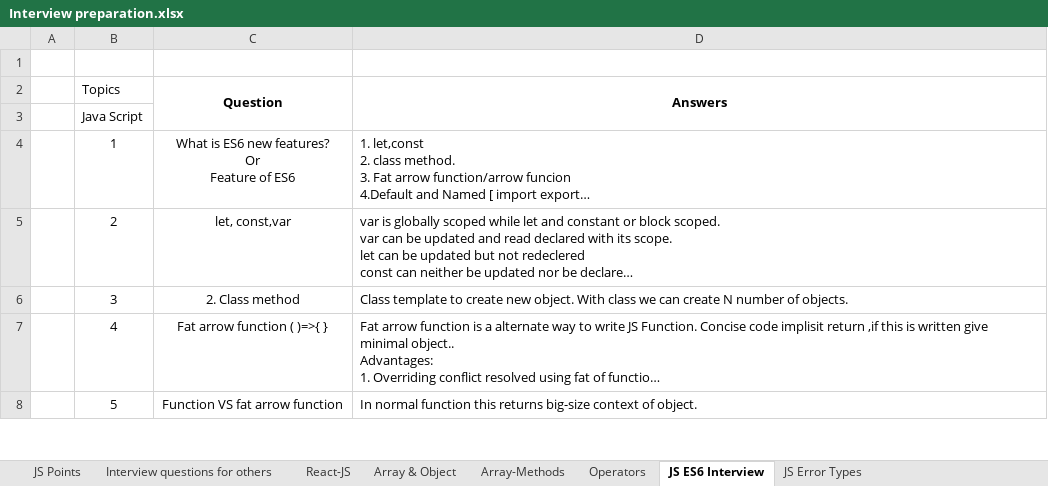
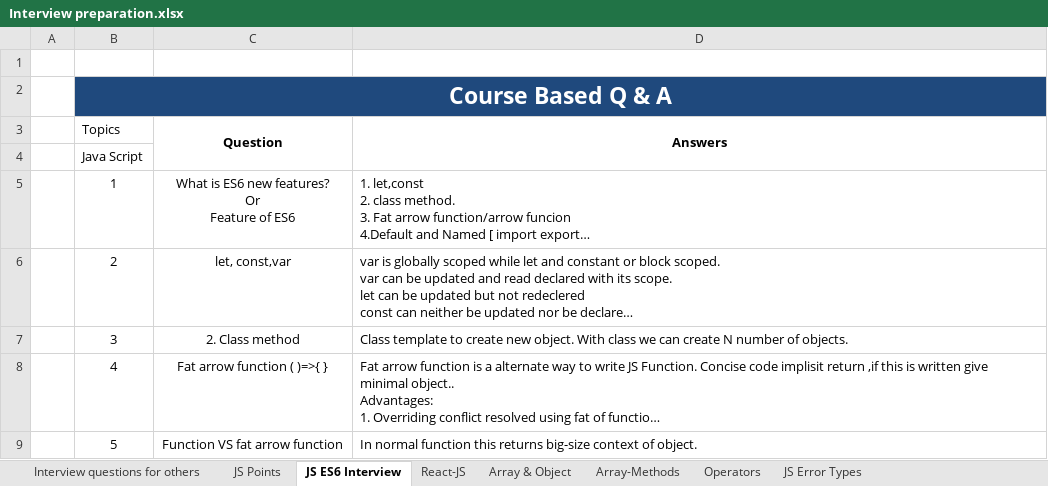
Before and after one commit to Mohd-Imad/Documentation, an Excel workbook: Interview preparation.xlsx, sheet JS ES6 Interview, drawn as a sheet; only a part is shown; long unchanged cells end in …; values as stored, in another font and other column widths than the file's, no borders; charts and pictures not drawn; the diff names each change by its address in the sheet, - before the commit and + after, or states it on an @@ line.

```diff
--- a/Interview preparation.xlsx (sheet JS ES6 Interview)
+++ b/Interview preparation.xlsx (sheet JS ES6 Interview)
@@ sheet tab order changed: Interview questions for others | JS Points | JS ES6 Interview | React-JS | Array & Object | Array-Methods | Operators | JS Error Types @@
+row 2:  | Course Based Q & A
```
Also changed, not shown: sheet React-JS, sheet JS Points, charts or pictures.
